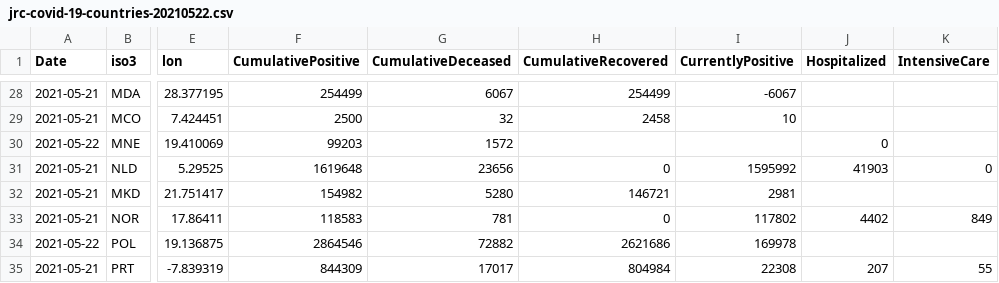
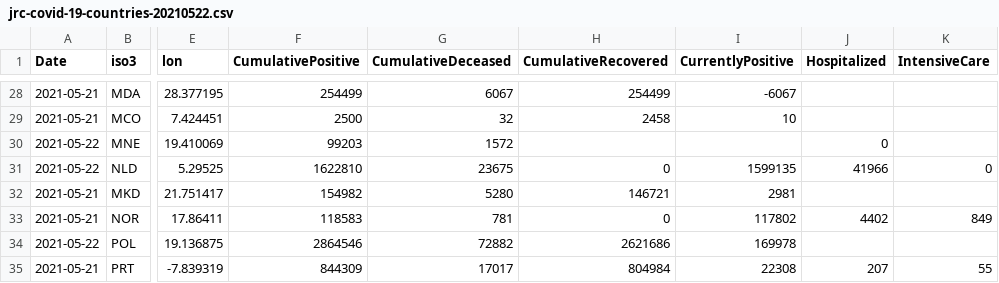
Before and after one commit to nmileva/COVID-19, a CSV file: data-by-country/jrc-covid-19-countries-20210522.csv, drawn as a sheet; only a part is shown, gaps mark what is left out; the diff names each change by its address in the sheet, - before the commit and + after, or states it on an @@ line.

```diff
--- a/data-by-country/jrc-covid-19-countries-20210522.csv
+++ b/data-by-country/jrc-covid-19-countries-20210522.csv
-A31 (Date): 2021-05-21
+A31 (Date): 2021-05-22
-F31 (CumulativePositive): 1619648
+F31 (CumulativePositive): 1622810
-G31 (CumulativeDeceased): 23656
+G31 (CumulativeDeceased): 23675
-I31 (CurrentlyPositive): 1595992
+I31 (CurrentlyPositive): 1599135
-J31 (Hospitalized): 41903
+J31 (Hospitalized): 41966
```
Also changed, not shown: data-by-country/jrc-covid-19-countries-latest.csv, data-by-region/jrc-covid-19-regions-20210522.csv, 4 other files.
